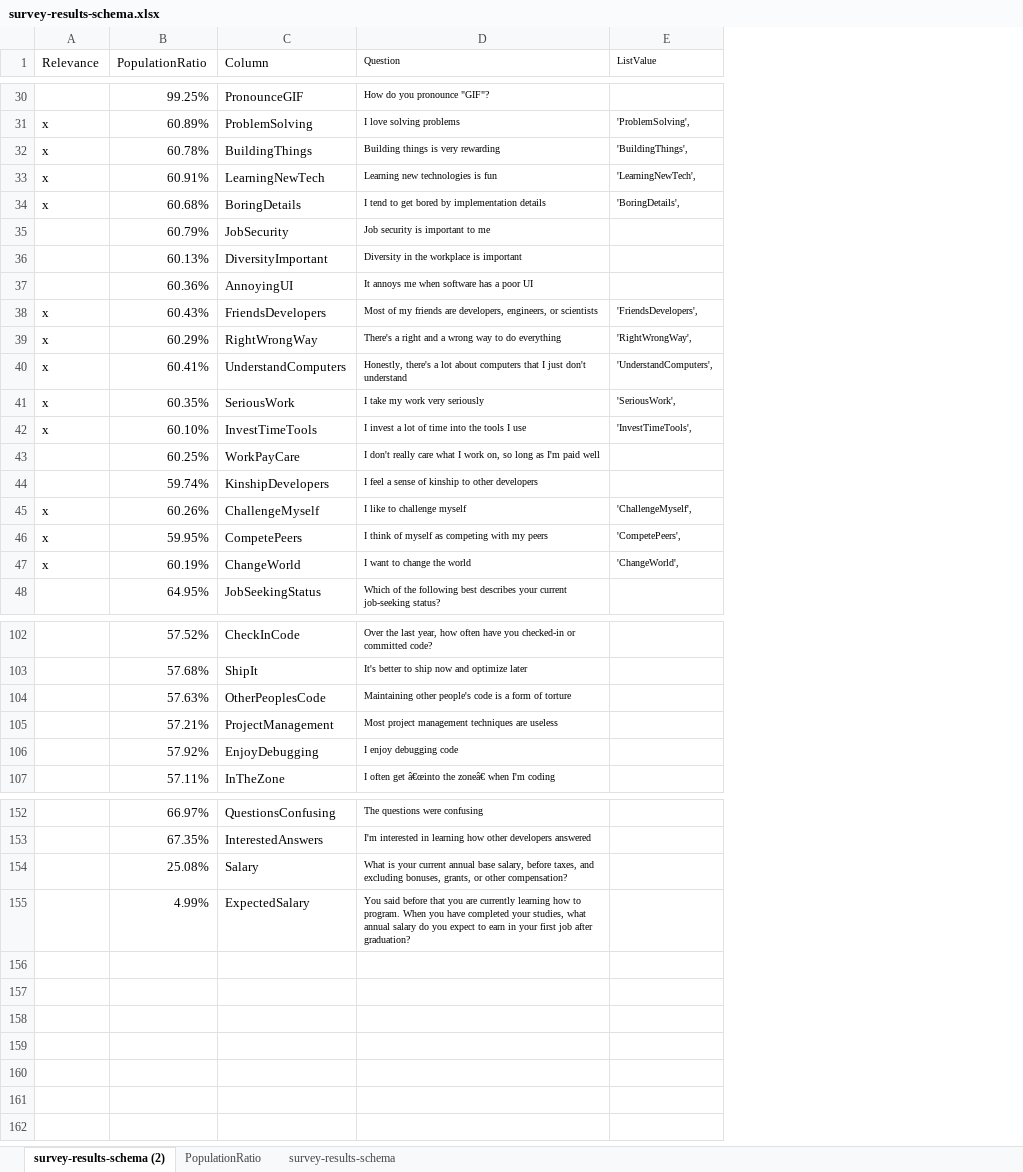
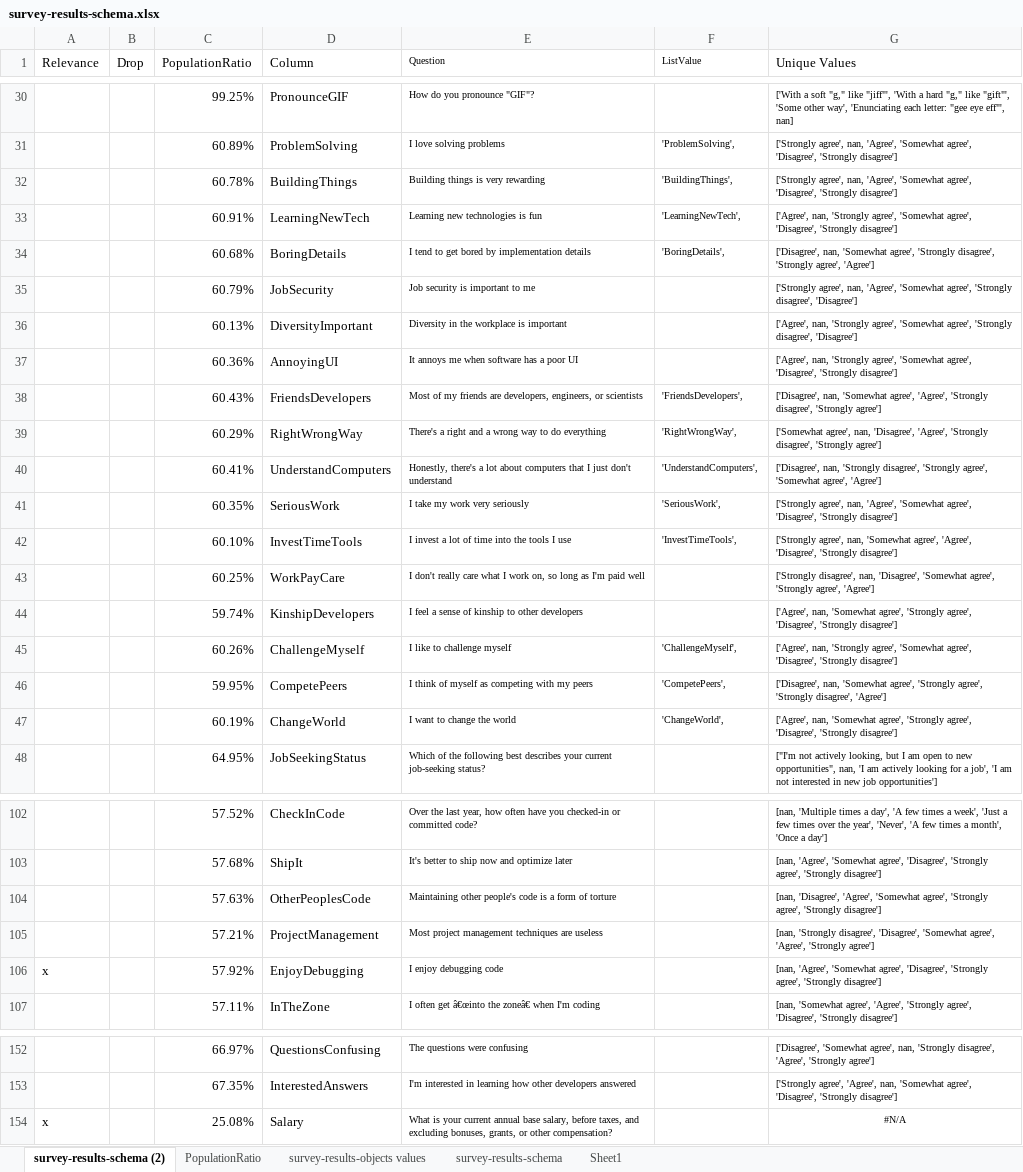
Before and after one commit to Oliver-Balb/DS3BP, an Excel workbook: survey-results-schema.xlsx, sheet survey-results-schema (2), drawn as a sheet; only a part is shown, gaps mark what is left out; values as stored, in another font and other column widths than the file's, no borders; conditional formats not drawn; removed rows and columns are numbered as before the commit, all else as after; the diff covers the shown part only; the diff names each change by its address in the sheet, - before the commit and + after, or states it on an @@ line.

Commit message:
Version before streamlining to core questions

```diff
--- a/survey-results-schema.xlsx (sheet survey-results-schema (2))
+++ b/survey-results-schema.xlsx (sheet survey-results-schema (2))
+sheet tab: survey-results-objects values
+sheet tab: Sheet1
+column B (Drop), empty
+column G (Unique Values), rows 30-48: ['With a soft "g," like "jiff"', 'With a hard "g," like "gift"', 'Some other way', 'Enunciating each letter: "gee eye eff"', nan] | ['Strongly agree', nan, 'Agree', 'Somewhat agree', 'Disagree', 'Strongly disagree'] | ['Strongly agree', nan, 'Agree', 'Somewhat agree', 'Disagree', 'Strongly disagree'] | ['Agree', nan, 'Strongly agree', 'Somewhat agree', 'Disagree', 'Strongly disagree'] | ['Disagree', nan, 'Somewhat agree', 'Strongly disagree', 'Strongly agree', 'Agree'] | ['Strongly agree', nan, 'Agree', 'Somewhat agree', 'Strongly disagree', 'Disagree'] | ['Agree', nan, 'Strongly agree', 'Somewhat agree', 'Strongly disagree', 'Disagree'] | ['Agree', nan, 'Strongly agree', 'Somewhat agree', 'Disagree', 'Strongly disagree'] | ['Disagree', nan, 'Somewhat agree', 'Agree', 'Strongly disagree', 'Strongly agree'] | ['Somewhat agree', nan, 'Disagree', 'Agree', 'Strongly disagree', 'Strongly agree'] | ['Disagree', nan, 'Strongly disagree', 'Strongly agree', 'Somewhat agree', 'Agree'] | ['Strongly agree', nan, 'Agree', 'Somewhat agree', 'Disagree', 'Strongly disagree'] | ['Strongly agree', nan, 'Somewhat agree', 'Agree', 'Disagree', 'Strongly disagree'] | ['Strongly disagree', nan, 'Disagree', 'Somewhat agree', 'Strongly agree', 'Agree'] | ['Agree', nan, 'Somewhat agree', 'Strongly agree', 'Disagree', 'Strongly disagree'] | ['Agree', nan, 'Strongly agree', 'Somewhat agree', 'Disagree', 'Strongly disagree'] | ['Disagree', nan, 'Somewhat agree', 'Strongly agree', 'Strongly disagree', 'Agree'] | ['Agree', nan, 'Somewhat agree', 'Strongly agree', 'Disagree', 'Strongly disagree'] | ["I'm not actively looking, but I am open to new opportunities", nan, 'I am actively looking for a job', 'I am not interested in new job opportunities']; rows 102-107: [nan, 'Multiple times a day', 'A few times a week', 'Just a few times over the year', 'Never', 'A few times a month', 'Once a day'] | [nan, 'Agree', 'Somewhat agree', 'Disagree', 'Strongly agree', 'Strongly disagree'] | [nan, 'Disagree', 'Agree', 'Somewhat agree', 'Strongly agree', 'Strongly disagree'] | [nan, 'Strongly disagree', 'Disagree', 'Somewhat agree', 'Agree', 'Strongly agree'] | [nan, 'Agree', 'Somewhat agree', 'Disagree', 'Strongly agree', 'Strongly disagree'] | [nan, 'Somewhat agree', 'Agree', 'Strongly agree', 'Disagree', 'Strongly disagree']; rows 152-154: ['Disagree', 'Somewhat agree', nan, 'Strongly disagree', 'Agree', 'Strongly agree'] | ['Strongly agree', 'Agree', nan, 'Somewhat agree', 'Disagree', 'Strongly disagree'] | #N/A
-A31:A34 (Relevance): x
+A31:A34 (Relevance): (empty)
-A38:A42 (Relevance): x
+A38:A42 (Relevance): (empty)
-A45:A47 (Relevance): x
+A45:A47 (Relevance): (empty)
-A106 (Relevance): (empty)
+A106 (Relevance): x
-A154 (Relevance): (empty)
+A154 (Relevance): x
-row 155:  | 4.99% | ExpectedSalary | You said before that you are currently learning how to program. When you have completed your studies, what annual salary do you expect to earn in your first job after graduation?
```
Also changed, not shown: 14 removed rows and 12 edited cells elsewhere in this sheet, formulas that keep their value, hidden cells, 2 other files.
